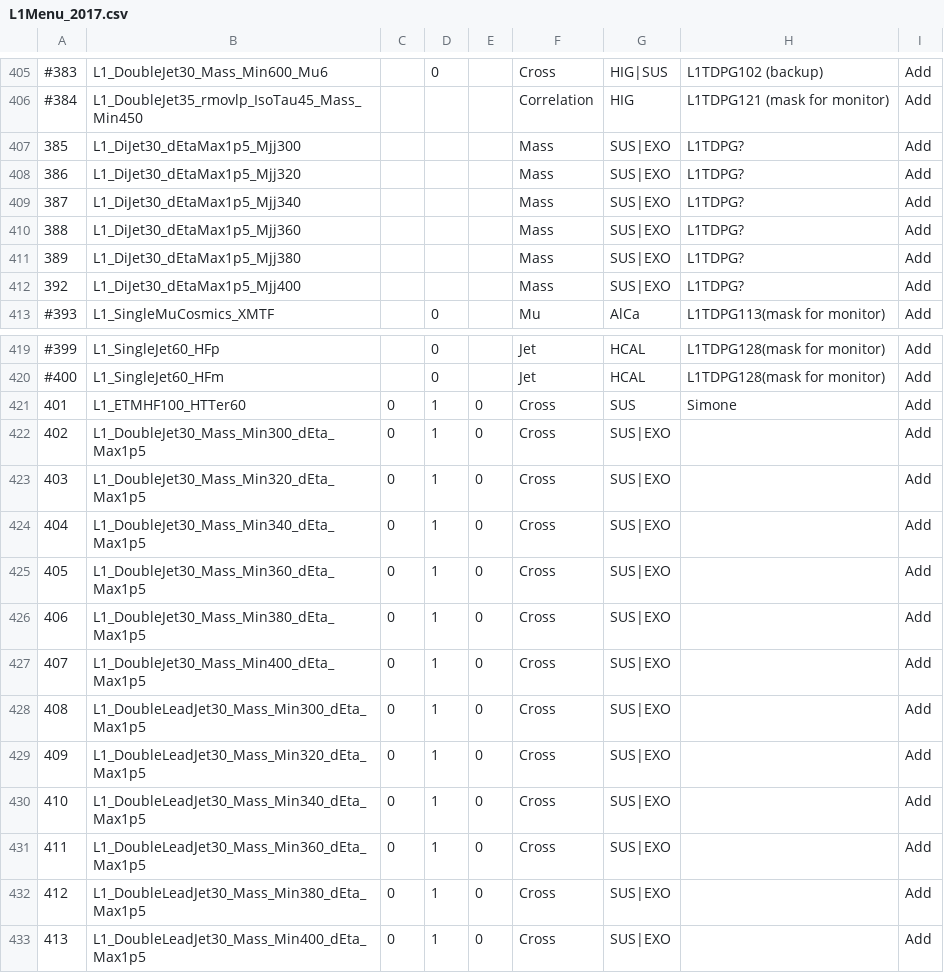
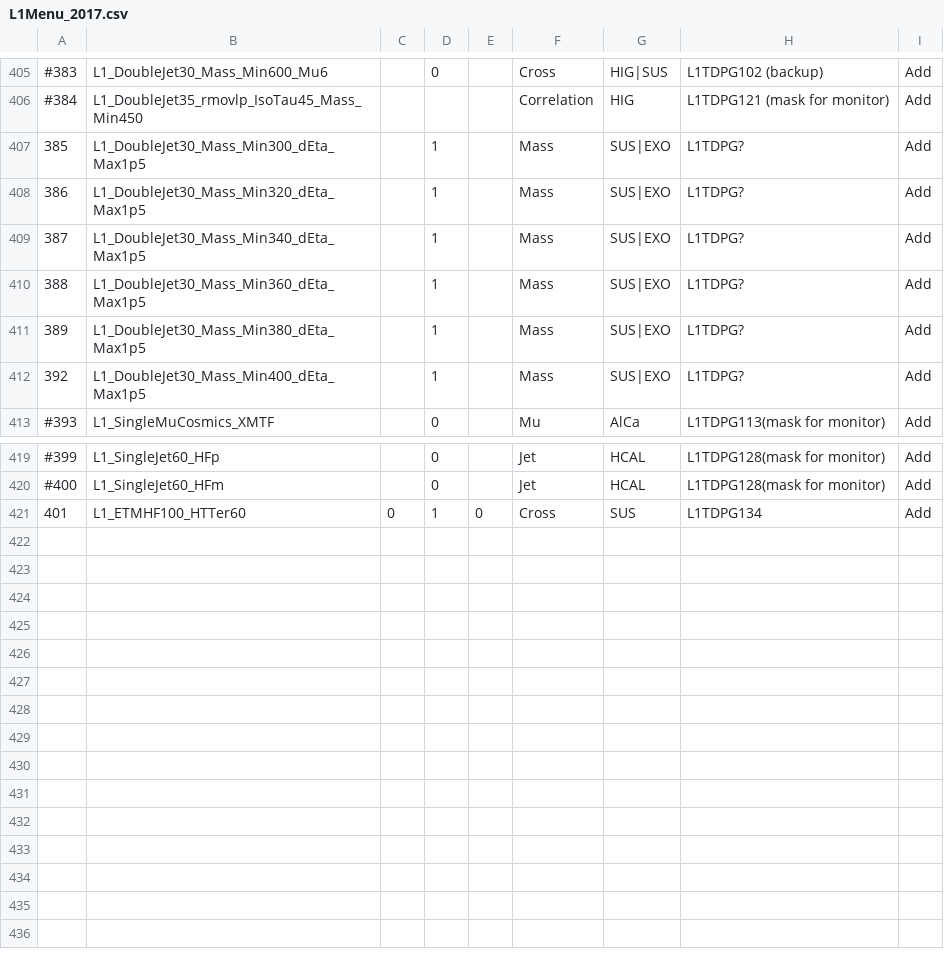
Before and after one commit to cms-l1-dpg/L1Menu, a CSV file: macros/menu/L1Menu_2017.csv, drawn as a sheet; only a part is shown, gaps mark what is left out; the diff names each change by its address in the sheet, - before the commit and + after, or states it on an @@ line.

```diff
--- a/macros/menu/L1Menu_2017.csv
+++ b/macros/menu/L1Menu_2017.csv
-B407: L1_DiJet30_dEtaMax1p5_Mjj300
+B407: L1_DoubleJet30_Mass_Min300_dEta_Max1p5
-D407:D412: (empty)
+D407:D412: 1
-B408: L1_DiJet30_dEtaMax1p5_Mjj320
+B408: L1_DoubleJet30_Mass_Min320_dEta_Max1p5
-B409: L1_DiJet30_dEtaMax1p5_Mjj340
+B409: L1_DoubleJet30_Mass_Min340_dEta_Max1p5
-B410: L1_DiJet30_dEtaMax1p5_Mjj360
+B410: L1_DoubleJet30_Mass_Min360_dEta_Max1p5
-B411: L1_DiJet30_dEtaMax1p5_Mjj380
+B411: L1_DoubleJet30_Mass_Min380_dEta_Max1p5
-B412: L1_DiJet30_dEtaMax1p5_Mjj400
+B412: L1_DoubleJet30_Mass_Min400_dEta_Max1p5
-H421: Simone
+H421: L1TDPG134
-row 422: 402 | L1_DoubleJet30_Mass_Min300_dEta_Max1p5 | 0 | 1 | 0 | Cross | SUS|EXO |  | Add
-row 423: 403 | L1_DoubleJet30_Mass_Min320_dEta_Max1p5 | 0 | 1 | 0 | Cross | SUS|EXO |  | Add
-row 424: 404 | L1_DoubleJet30_Mass_Min340_dEta_Max1p5 | 0 | 1 | 0 | Cross | SUS|EXO |  | Add
-row 425: 405 | L1_DoubleJet30_Mass_Min360_dEta_Max1p5 | 0 | 1 | 0 | Cross | SUS|EXO |  | Add
-row 426: 406 | L1_DoubleJet30_Mass_Min380_dEta_Max1p5 | 0 | 1 | 0 | Cross | SUS|EXO |  | Add
-row 427: 407 | L1_DoubleJet30_Mass_Min400_dEta_Max1p5 | 0 | 1 | 0 | Cross | SUS|EXO |  | Add
-row 428: 408 | L1_DoubleLeadJet30_Mass_Min300_dEta_Max1p5 | 0 | 1 | 0 | Cross | SUS|EXO |  | Add
-row 429: 409 | L1_DoubleLeadJet30_Mass_Min320_dEta_Max1p5 | 0 | 1 | 0 | Cross | SUS|EXO |  | Add
-row 430: 410 | L1_DoubleLeadJet30_Mass_Min340_dEta_Max1p5 | 0 | 1 | 0 | Cross | SUS|EXO |  | Add
-row 431: 411 | L1_DoubleLeadJet30_Mass_Min360_dEta_Max1p5 | 0 | 1 | 0 | Cross | SUS|EXO |  | Add
-row 432: 412 | L1_DoubleLeadJet30_Mass_Min380_dEta_Max1p5 | 0 | 1 | 0 | Cross | SUS|EXO |  | Add
-row 433: 413 | L1_DoubleLeadJet30_Mass_Min400_dEta_Max1p5 | 0 | 1 | 0 | Cross | SUS|EXO |  | Add
```
Also changed, not shown: 3 other files.
